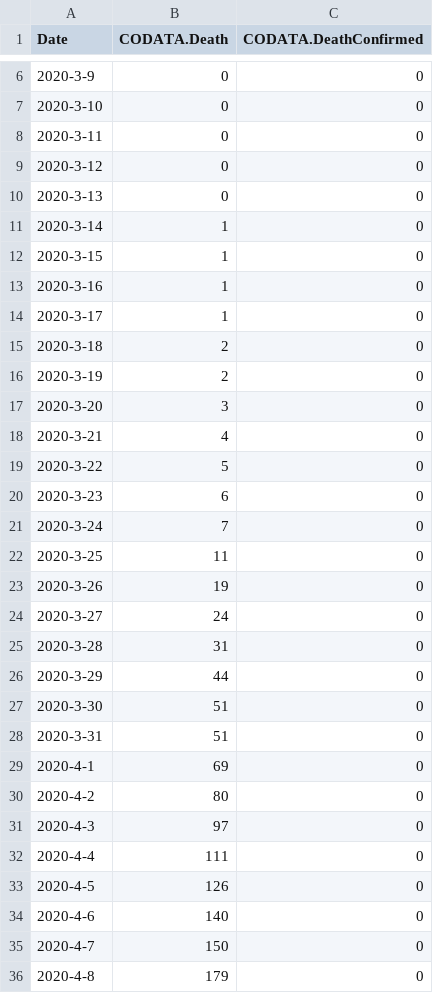
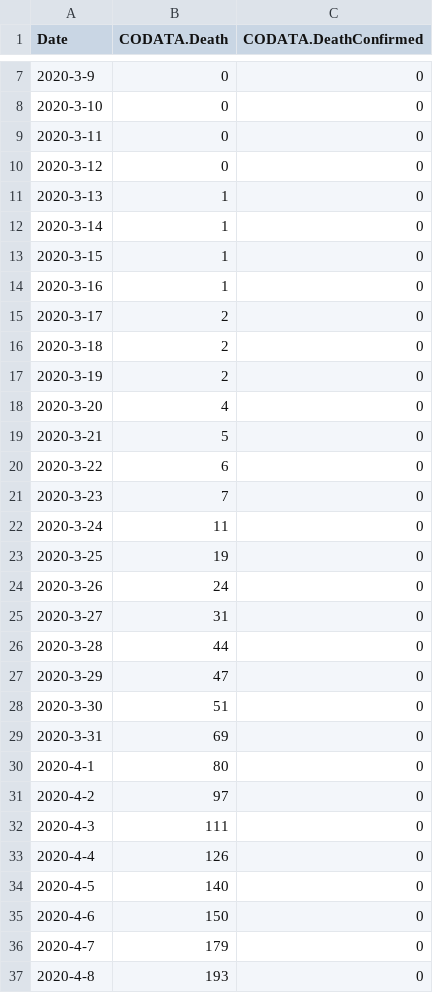
Before and after one commit to freemanbach/Python, a CSV file: python3/covid/codata.csv, drawn as a sheet; only a part is shown, gaps mark what is left out; the diff covers the shown part only.

Commit message:
updated data points

```diff
--- a/python3/covid/codata.csv
+++ b/python3/covid/codata.csv
@@ -9,3 +10,3 @@ Date,CODATA.Death,CODATA.DeathConfirmed
 2020-3-12,0,0
-2020-3-13,0,0
+2020-3-13,1,0
 2020-3-14,1,0
@@ -13,24 +14,24 @@ Date,CODATA.Death,CODATA.DeathConfirmed
 2020-3-16,1,0
-2020-3-17,1,0
+2020-3-17,2,0
 2020-3-18,2,0
 2020-3-19,2,0
-2020-3-20,3,0
-2020-3-21,4,0
-2020-3-22,5,0
-2020-3-23,6,0
-2020-3-24,7,0
-2020-3-25,11,0
-2020-3-26,19,0
-2020-3-27,24,0
-2020-3-28,31,0
-2020-3-29,44,0
+2020-3-20,4,0
+2020-3-21,5,0
+2020-3-22,6,0
+2020-3-23,7,0
+2020-3-24,11,0
+2020-3-25,19,0
+2020-3-26,24,0
+2020-3-27,31,0
+2020-3-28,44,0
+2020-3-29,47,0
 2020-3-30,51,0
-2020-3-31,51,0
-2020-4-1,69,0
-2020-4-2,80,0
-2020-4-3,97,0
-2020-4-4,111,0
-2020-4-5,126,0
-2020-4-6,140,0
-2020-4-7,150,0
-2020-4-8,179,0
+2020-3-31,69,0
+2020-4-1,80,0
+2020-4-2,97,0
+2020-4-3,111,0
+2020-4-4,126,0
+2020-4-5,140,0
+2020-4-6,150,0
+2020-4-7,179,0
+2020-4-8,193,0
```
Also changed, not shown: 3 added rows and 146 edited cells elsewhere in this file, python3/covid/fldata.csv, python3/covid/ildata.csv, 47 other files.
